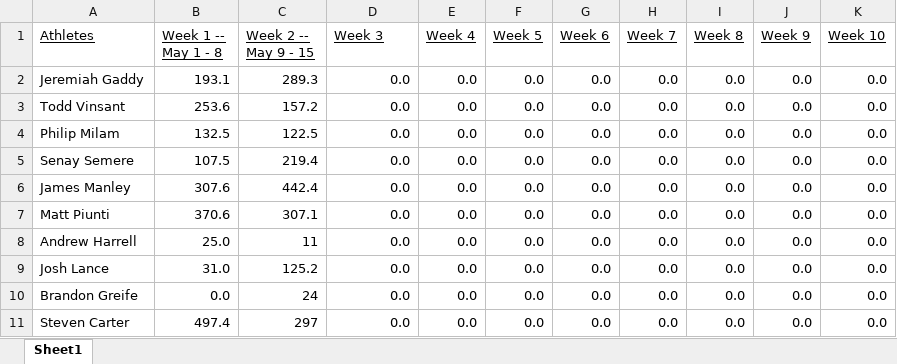
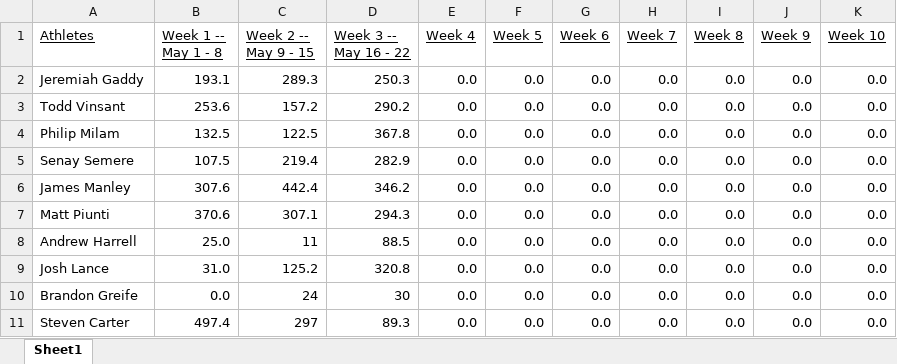
Before and after one commit to Steven-Carter-Data/Bourbon_Chasers, an Excel workbook: Master_comp.xlsx, sheet Sheet1, drawn as a sheet; values as stored, in another font and other column widths than the file's, no borders; the diff names each change by its address in the sheet, - before the commit and + after, or states it on an @@ line.

```diff
--- a/Master_comp.xlsx (sheet Sheet1)
+++ b/Master_comp.xlsx (sheet Sheet1)
-D1: Week 3
+D1: Week 3 -- May 16 - 22
-D2 (Week 3 -- May 16 - 22): 0.0
+D2 (Week 3 -- May 16 - 22): 250.3
-D3 (Week 3 -- May 16 - 22): 0.0
+D3 (Week 3 -- May 16 - 22): 290.2
-D4 (Week 3 -- May 16 - 22): 0.0
+D4 (Week 3 -- May 16 - 22): 367.8
-D5 (Week 3 -- May 16 - 22): 0.0
+D5 (Week 3 -- May 16 - 22): 282.9
-D6 (Week 3 -- May 16 - 22): 0.0
+D6 (Week 3 -- May 16 - 22): 346.2
-D7 (Week 3 -- May 16 - 22): 0.0
+D7 (Week 3 -- May 16 - 22): 294.3
-D8 (Week 3 -- May 16 - 22): 0.0
+D8 (Week 3 -- May 16 - 22): 88.5
-D9 (Week 3 -- May 16 - 22): 0.0
+D9 (Week 3 -- May 16 - 22): 320.8
-D10 (Week 3 -- May 16 - 22): 0.0
+D10 (Week 3 -- May 16 - 22): 30
-D11 (Week 3 -- May 16 - 22): 0.0
+D11 (Week 3 -- May 16 - 22): 89.3
```
Also changed, not shown: Master_comp1.xlsx.
